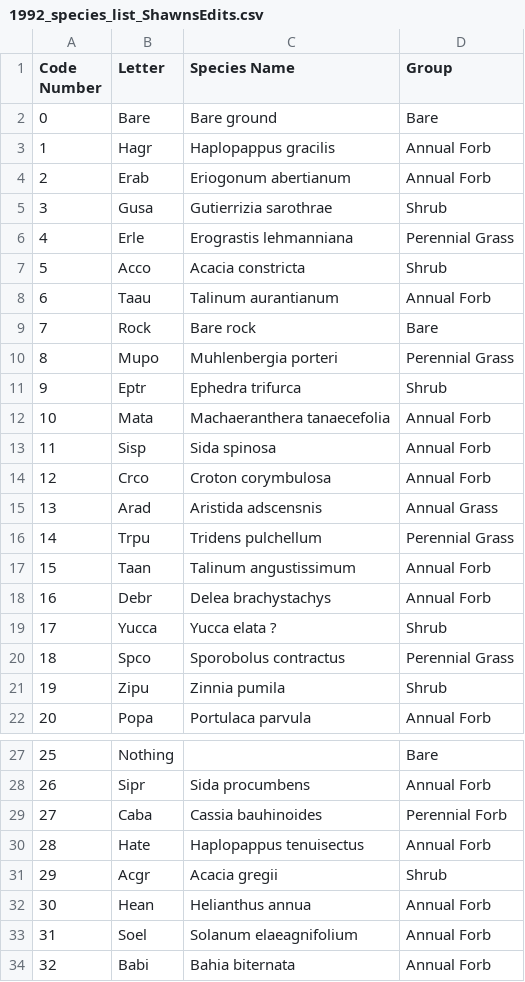
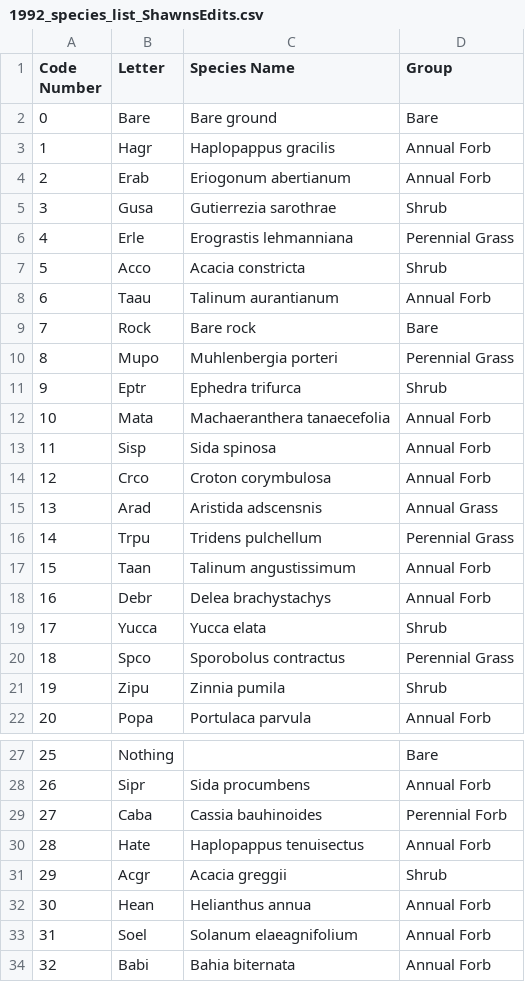
Before and after one commit to sdtaylor/portalShrubs, a CSV file: shrubData/excelExports/1992_species_list_ShawnsEdits.csv, drawn as a sheet; only a part is shown, gaps mark what is left out.

```diff
--- a/shrubData/excelExports/1992_species_list_ShawnsEdits.csv
+++ b/shrubData/excelExports/1992_species_list_ShawnsEdits.csv
@@ -4,3 +4,3 @@ Code Number,Letter,Species Name,Group
 2,Erab,Eriogonum abertianum,Annual Forb
-3,Gusa,Gutierrizia sarothrae,Shrub
+3,Gusa,Gutierrezia sarothrae,Shrub
 4,Erle,Erograstis lehmanniana,Perennial Grass
@@ -18,3 +18,3 @@ Code Number,Letter,Species Name,Group
 16,Debr,Delea brachystachys,Annual Forb
-17,Yucca,Yucca elata ?,Shrub
+17,Yucca,Yucca elata,Shrub
 18,Spco,Sporobolus contractus,Perennial Grass
@@ -30,3 +30,3 @@ Code Number,Letter,Species Name,Group
 28,Hate,Haplopappus tenuisectus,Annual Forb
-29,Acgr,Acacia gregii,Shrub
+29,Acgr,Acacia greggii,Shrub
 30,Hean,Helianthus annua,Annual Forb
```
Also changed, not shown: shrubData/excelExports/1989_species_list_ShawnsEdits.csv, shrubData/excelExports/1998_species_list_ShawnsEdits.csv, 2 other files.
